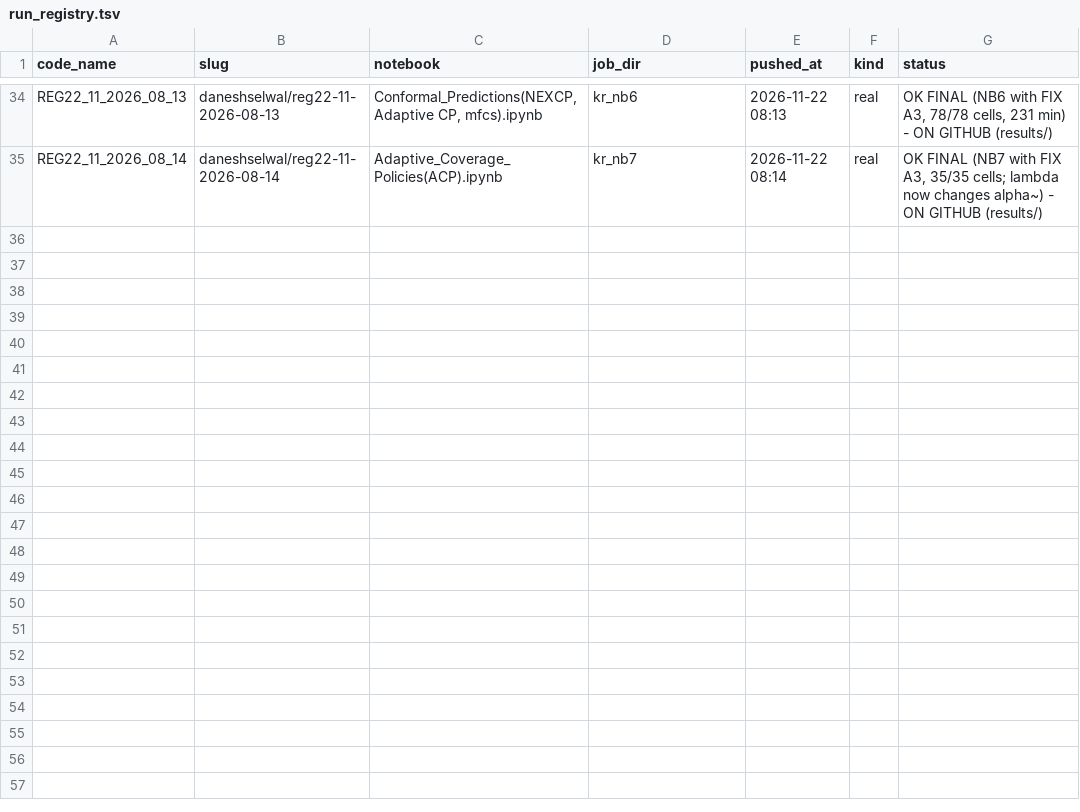
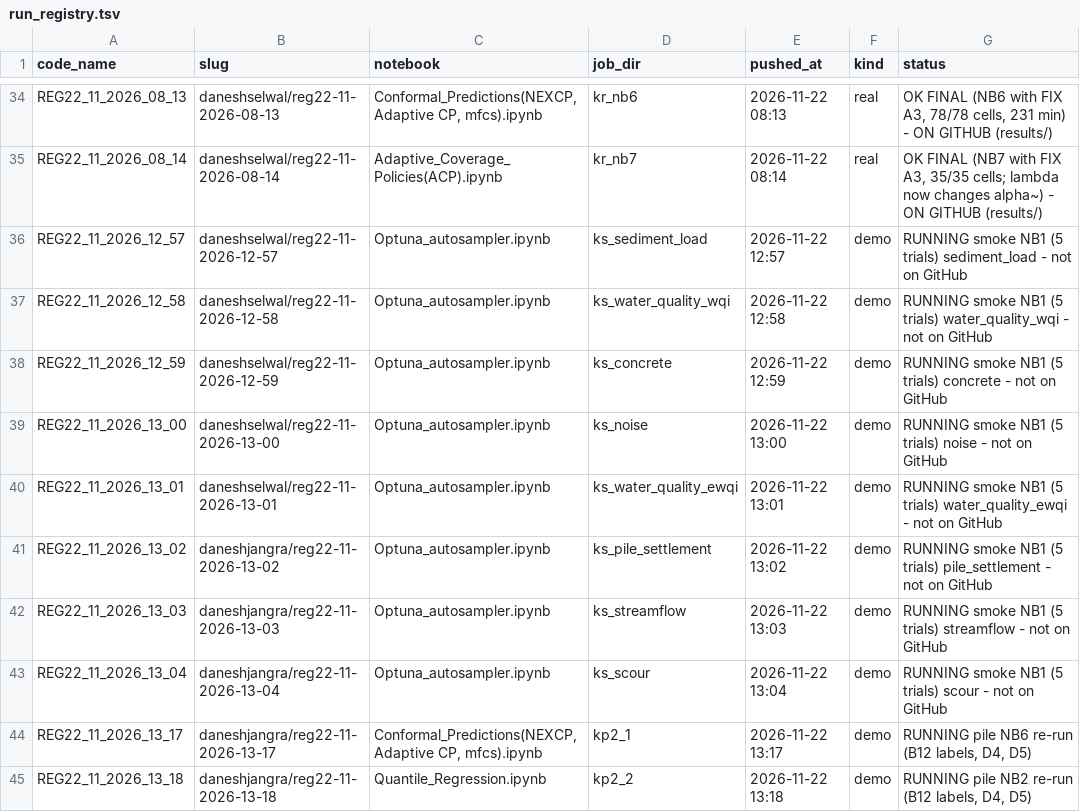
Before and after one commit to DaneshSelwal/Regression-UQ-Benchmark, a TSV file: docs/run_registry.tsv, drawn as a sheet; only a part is shown, gaps mark what is left out; the diff names each change by its address in the sheet, - before the commit and + after, or states it on an @@ line.

```diff
--- a/docs/run_registry.tsv
+++ b/docs/run_registry.tsv
+row 36: REG22_11_2026_12_57 | daneshselwal/reg22-11-2026-12-57 | Optuna_autosampler.ipynb | ks_sediment_load | 2026-11-22 12:57 | demo | RUNNING smoke NB1 (5 trials) sediment_load - not on GitHub
+row 37: REG22_11_2026_12_58 | daneshselwal/reg22-11-2026-12-58 | Optuna_autosampler.ipynb | ks_water_quality_wqi | 2026-11-22 12:58 | demo | RUNNING smoke NB1 (5 trials) water_quality_wqi - not on GitHub
+row 38: REG22_11_2026_12_59 | daneshselwal/reg22-11-2026-12-59 | Optuna_autosampler.ipynb | ks_concrete | 2026-11-22 12:59 | demo | RUNNING smoke NB1 (5 trials) concrete - not on GitHub
+row 39: REG22_11_2026_13_00 | daneshselwal/reg22-11-2026-13-00 | Optuna_autosampler.ipynb | ks_noise | 2026-11-22 13:00 | demo | RUNNING smoke NB1 (5 trials) noise - not on GitHub
+row 40: REG22_11_2026_13_01 | daneshselwal/reg22-11-2026-13-01 | Optuna_autosampler.ipynb | ks_water_quality_ewqi | 2026-11-22 13:01 | demo | RUNNING smoke NB1 (5 trials) water_quality_ewqi - not on GitHub
+row 41: REG22_11_2026_13_02 | daneshjangra/reg22-11-2026-13-02 | Optuna_autosampler.ipynb | ks_pile_settlement | 2026-11-22 13:02 | demo | RUNNING smoke NB1 (5 trials) pile_settlement - not on GitHub
+row 42: REG22_11_2026_13_03 | daneshjangra/reg22-11-2026-13-03 | Optuna_autosampler.ipynb | ks_streamflow | 2026-11-22 13:03 | demo | RUNNING smoke NB1 (5 trials) streamflow - not on GitHub
+row 43: REG22_11_2026_13_04 | daneshjangra/reg22-11-2026-13-04 | Optuna_autosampler.ipynb | ks_scour | 2026-11-22 13:04 | demo | RUNNING smoke NB1 (5 trials) scour - not on GitHub
+row 44: REG22_11_2026_13_17 | daneshjangra/reg22-11-2026-13-17 | Conformal_Predictions(NEXCP, Adaptive CP, mfcs).ipynb | kp2_1 | 2026-11-22 13:17 | demo | RUNNING pile NB6 re-run (B12 labels, D4, D5)
+row 45: REG22_11_2026_13_18 | daneshjangra/reg22-11-2026-13-18 | Quantile_Regression.ipynb | kp2_2 | 2026-11-22 13:18 | demo | RUNNING pile NB2 re-run (B12 labels, D4, D5)
```
